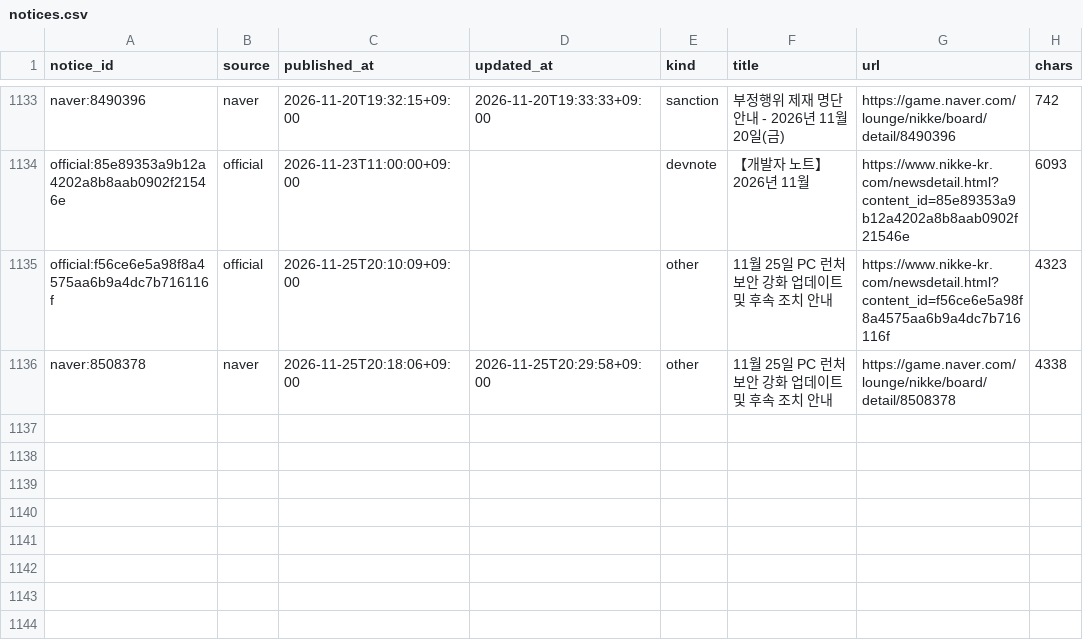
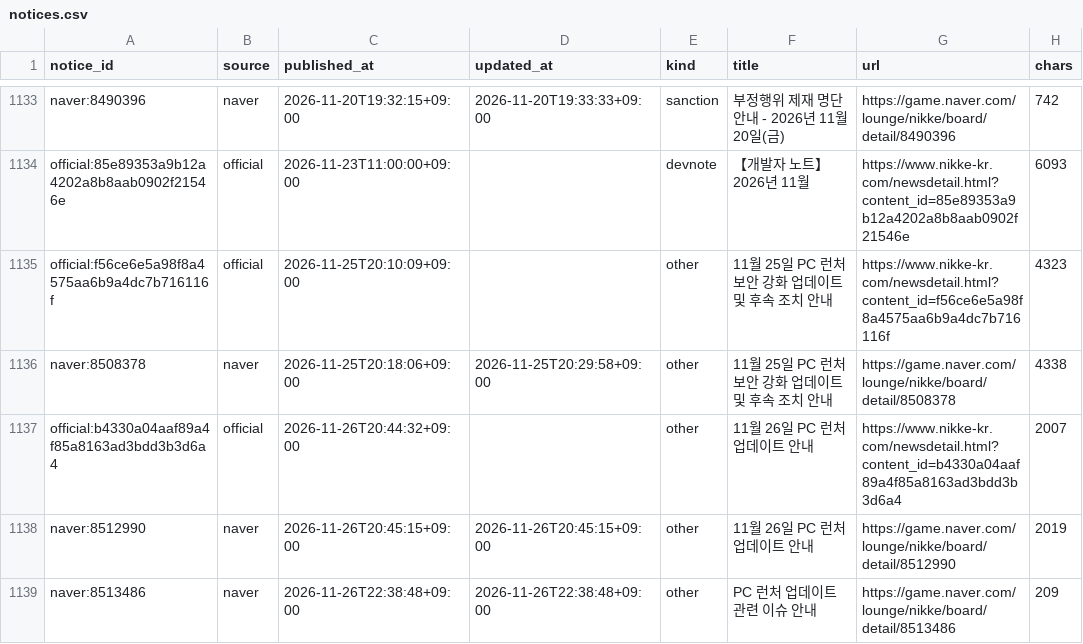
Before and after one commit to Jgaram/nikke-analysis, a CSV file: data/processed/notices.csv, drawn as a sheet; only a part is shown, gaps mark what is left out; the diff names each change by its address in the sheet, - before the commit and + after, or states it on an @@ line.

```diff
--- a/data/processed/notices.csv
+++ b/data/processed/notices.csv
+row 1137: official:b4330a04aaf89a4f85a8163ad3bdd3b3d6a4 | official | 2026-11-26T20:44:32+09:00 |  | other | 11월 26일 PC 런처 업데이트 안내 | https://www.nikke-kr.com/newsdetail.html?content_id=b4330a04aaf89a4f85a8163ad3bdd3b3d6a4 | 2007
+row 1138: naver:8512990 | naver | 2026-11-26T20:45:15+09:00 | 2026-11-26T20:45:15+09:00 | other | 11월 26일 PC 런처 업데이트 안내 | https://game.naver.com/lounge/nikke/board/detail/8512990 | 2019
+row 1139: naver:8513486 | naver | 2026-11-26T22:38:48+09:00 | 2026-11-26T22:38:48+09:00 | other | PC 런처 업데이트 관련 이슈 안내 | https://game.naver.com/lounge/nikke/board/detail/8513486 | 209
```
Also changed, not shown: 5 other files.
